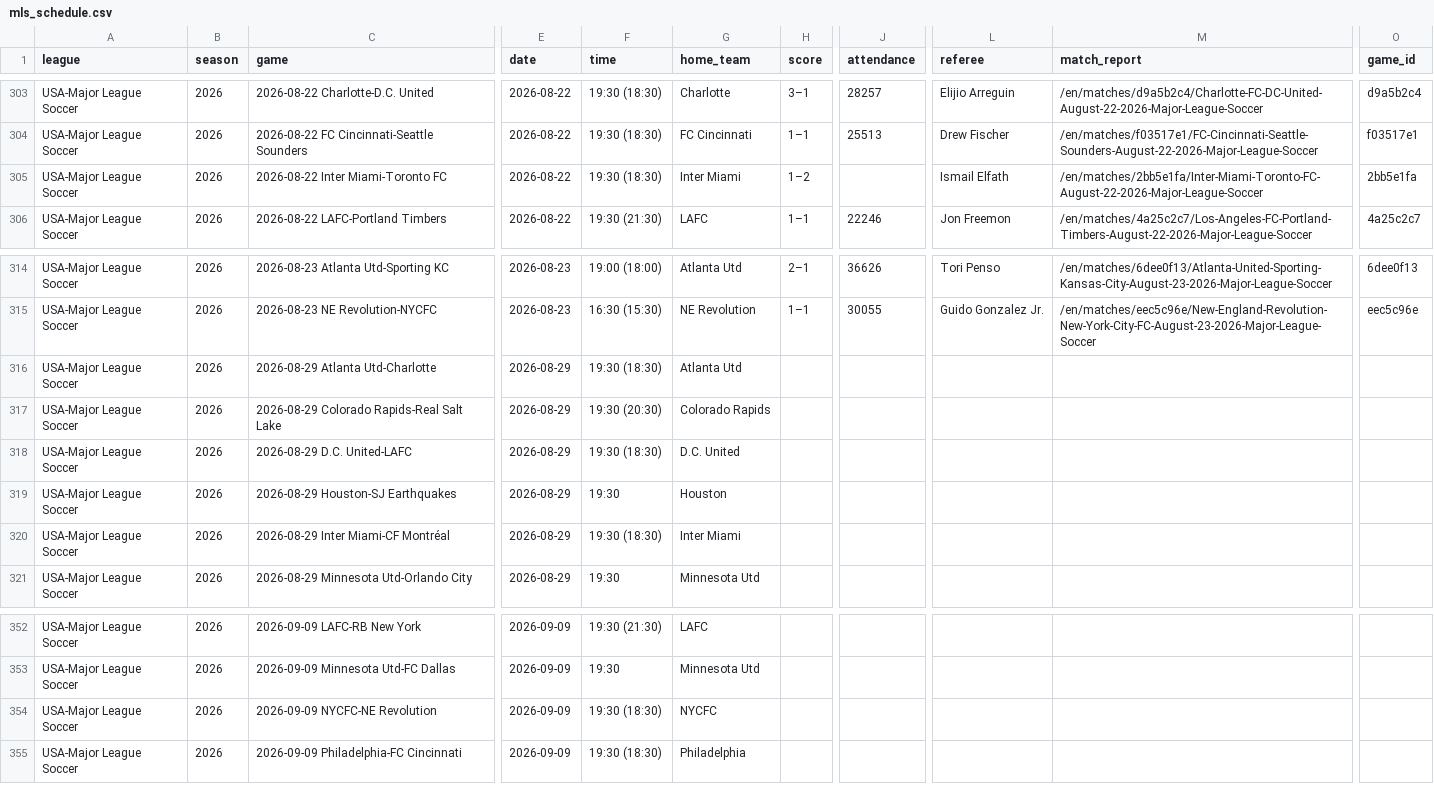
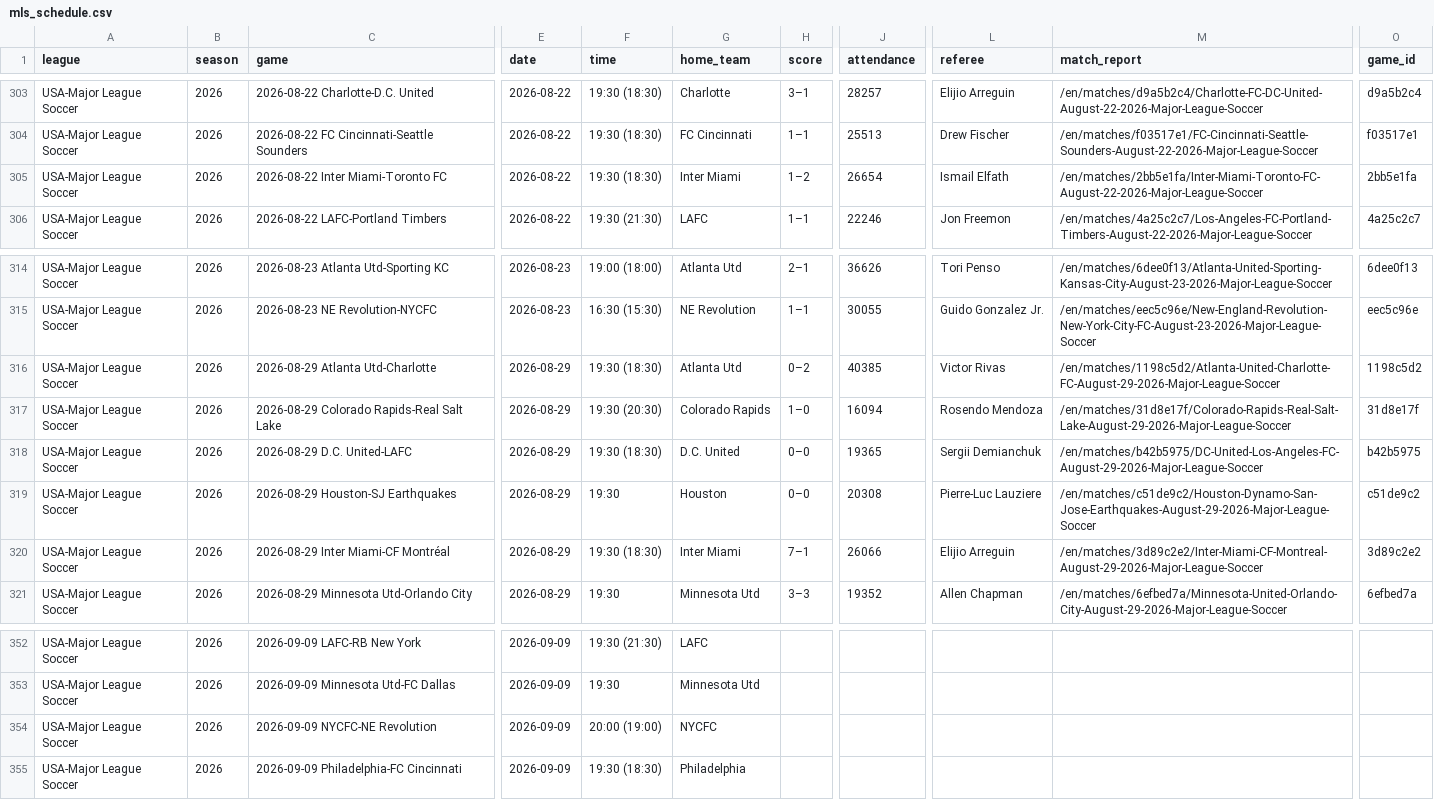
Before and after one commit to thedirtymike/MLS-betting-stats, a CSV file: mls_schedule.csv, drawn as a sheet; only a part is shown, gaps mark what is left out; the diff covers the shown part only; the diff names each change by its address in the sheet, - before the commit and + after, or states it on an @@ line.

```diff
--- a/mls_schedule.csv
+++ b/mls_schedule.csv
-J305 (attendance): (empty)
+J305 (attendance): 26654
-H316 (score): (empty)
+H316 (score): 0–2
-J316 (attendance): (empty)
+J316 (attendance): 40385
-L316 (referee): (empty)
+L316 (referee): Victor Rivas
-M316 (match_report): (empty)
+M316 (match_report): /en/matches/1198c5d2/Atlanta-United-Charlotte-FC-August-29-2026-Major-League-Soccer
-O316 (game_id): (empty)
+O316 (game_id): 1198c5d2
-H317 (score): (empty)
+H317 (score): 1–0
-J317 (attendance): (empty)
+J317 (attendance): 16094
-L317 (referee): (empty)
+L317 (referee): Rosendo Mendoza
-M317 (match_report): (empty)
+M317 (match_report): /en/matches/31d8e17f/Colorado-Rapids-Real-Salt-Lake-August-29-2026-Major-League-Soccer
-O317 (game_id): (empty)
+O317 (game_id): 31d8e17f
-H318:H319 (score): (empty)
+H318:H319 (score): 0–0
-J318 (attendance): (empty)
+J318 (attendance): 19365
-L318 (referee): (empty)
+L318 (referee): Sergii Demianchuk
-M318 (match_report): (empty)
+M318 (match_report): /en/matches/b42b5975/DC-United-Los-Angeles-FC-August-29-2026-Major-League-Soccer
-O318 (game_id): (empty)
+O318 (game_id): b42b5975
-J319 (attendance): (empty)
+J319 (attendance): 20308
-L319 (referee): (empty)
+L319 (referee): Pierre-Luc Lauziere
-M319 (match_report): (empty)
+M319 (match_report): /en/matches/c51de9c2/Houston-Dynamo-San-Jose-Earthquakes-August-29-2026-Major-League-Soccer
-O319 (game_id): (empty)
+O319 (game_id): c51de9c2
-H320 (score): (empty)
+H320 (score): 7–1
-J320 (attendance): (empty)
+J320 (attendance): 26066
-L320 (referee): (empty)
+L320 (referee): Elijio Arreguin
-M320 (match_report): (empty)
+M320 (match_report): /en/matches/3d89c2e2/Inter-Miami-CF-Montreal-August-29-2026-Major-League-Soccer
-O320 (game_id): (empty)
+O320 (game_id): 3d89c2e2
-H321 (score): (empty)
+H321 (score): 3–3
-J321 (attendance): (empty)
+J321 (attendance): 19352
-L321 (referee): (empty)
+L321 (referee): Allen Chapman
-M321 (match_report): (empty)
+M321 (match_report): /en/matches/6efbed7a/Minnesota-United-Orlando-City-August-29-2026-Major-League-Soccer
-O321 (game_id): (empty)
+O321 (game_id): 6efbed7a
-F354 (time): 19:30 (18:30)
+F354 (time): 20:00 (19:00)
```
Also changed, not shown: 49 edited cells elsewhere in this file, mls_player_game_sot_last5.csv, mls_player_season_summary.csv, 2 other files.
